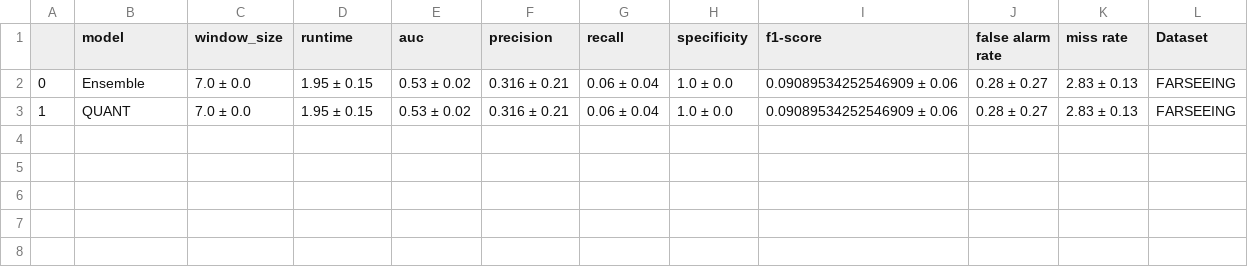
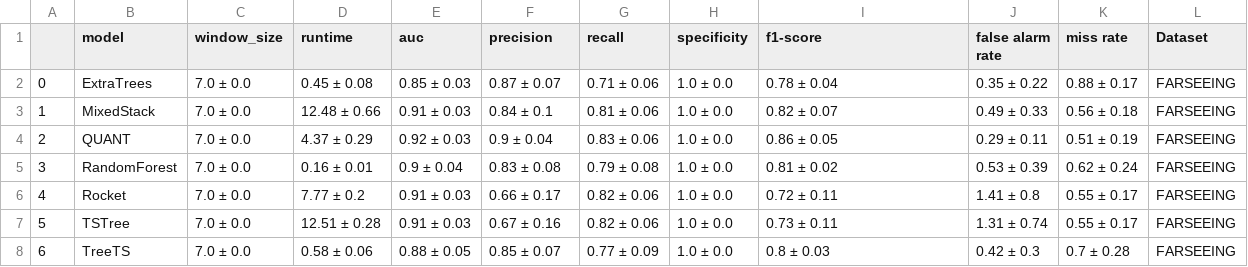
Before and after one commit to mlgig/fallstream, a CSV file: results/FARSEEINGNone7.csv, drawn as a sheet.

```diff
--- a/results/FARSEEINGNone7.csv
+++ b/results/FARSEEINGNone7.csv
@@ -1,3 +1,8 @@
 ,model,window_size,runtime,auc,precision,recall,specificity,f1-score,false alarm rate,miss rate,Dataset
-0,Ensemble,7.0 ± 0.0,1.95 ± 0.15,0.53 ± 0.02,0.316 ± 0.21,0.06 ± 0.04,1.0 ± 0.0,0.09089534252546909 ± 0.06,0.28 ± 0.27,2.83 ± 0.13,FARSEEING
-1,QUANT,7.0 ± 0.0,1.95 ± 0.15,0.53 ± 0.02,0.316 ± 0.21,0.06 ± 0.04,1.0 ± 0.0,0.09089534252546909 ± 0.06,0.28 ± 0.27,2.83 ± 0.13,FARSEEING
+0,ExtraTrees,7.0 ± 0.0,0.45 ± 0.08,0.85 ± 0.03,0.87 ± 0.07,0.71 ± 0.06,1.0 ± 0.0,0.78 ± 0.04,0.35 ± 0.22,0.88 ± 0.17,FARSEEING
+1,MixedStack,7.0 ± 0.0,12.48 ± 0.66,0.91 ± 0.03,0.84 ± 0.1,0.81 ± 0.06,1.0 ± 0.0,0.82 ± 0.07,0.49 ± 0.33,0.56 ± 0.18,FARSEEING
+2,QUANT,7.0 ± 0.0,4.37 ± 0.29,0.92 ± 0.03,0.9 ± 0.04,0.83 ± 0.06,1.0 ± 0.0,0.86 ± 0.05,0.29 ± 0.11,0.51 ± 0.19,FARSEEING
+3,RandomForest,7.0 ± 0.0,0.16 ± 0.01,0.9 ± 0.04,0.83 ± 0.08,0.79 ± 0.08,1.0 ± 0.0,0.81 ± 0.02,0.53 ± 0.39,0.62 ± 0.24,FARSEEING
+4,Rocket,7.0 ± 0.0,7.77 ± 0.2,0.91 ± 0.03,0.66 ± 0.17,0.82 ± 0.06,1.0 ± 0.0,0.72 ± 0.11,1.41 ± 0.8,0.55 ± 0.17,FARSEEING
+5,TSTree,7.0 ± 0.0,12.51 ± 0.28,0.91 ± 0.03,0.67 ± 0.16,0.82 ± 0.06,1.0 ± 0.0,0.73 ± 0.11,1.31 ± 0.74,0.55 ± 0.17,FARSEEING
+6,TreeTS,7.0 ± 0.0,0.58 ± 0.06,0.88 ± 0.05,0.85 ± 0.07,0.77 ± 0.09,1.0 ± 0.0,0.8 ± 0.03,0.42 ± 0.3,0.7 ± 0.28,FARSEEING
```
Also changed, not shown: results/FARSEEINGtabular7.csv, results/FARSEEINGts7.csv, 20 other files.
